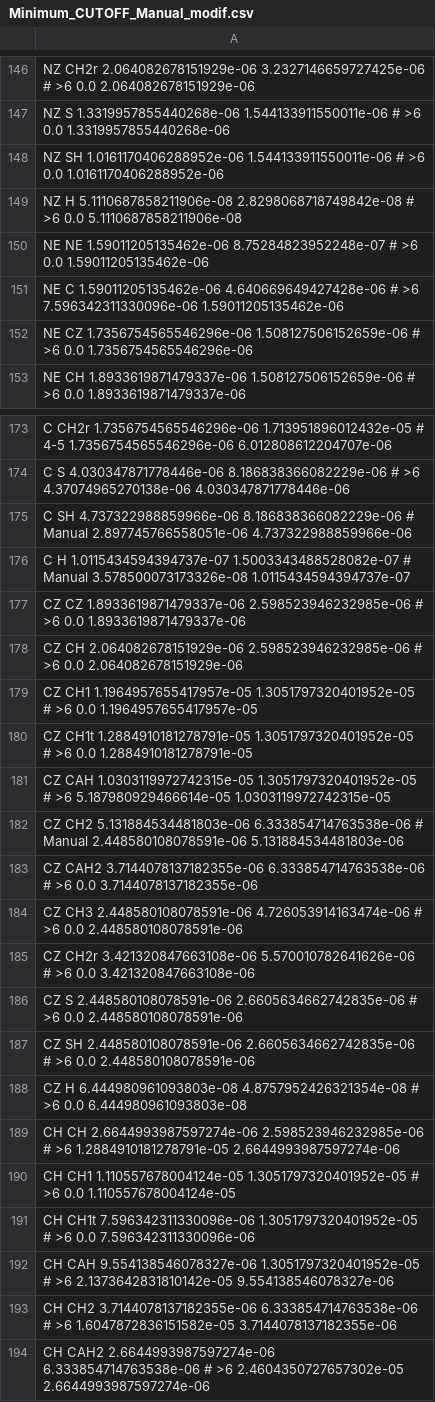
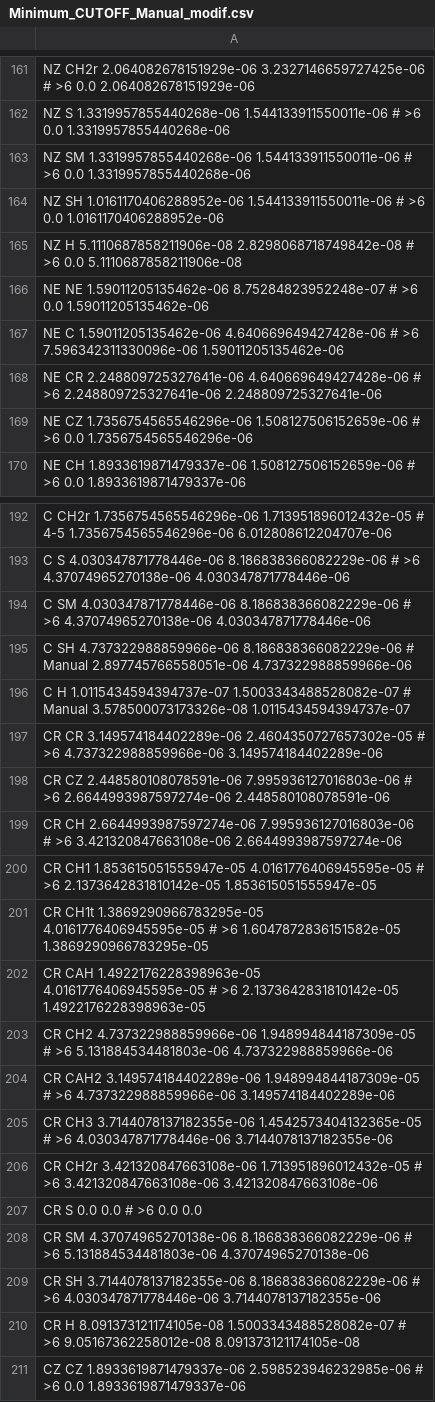
Before and after one commit to multi-ego/multi-eGO, a CSV file: src/multiego/Minimum_CUTOFF_Manual_modif.csv, drawn as a sheet; only a part is shown, gaps mark what is left out; the shorter side is filled out with more unchanged rows; the diff covers the shown part only.

```diff
--- a/src/multiego/Minimum_CUTOFF_Manual_modif.csv
+++ b/src/multiego/Minimum_CUTOFF_Manual_modif.csv
@@ -147,2 +162,3 @@ NZ   CH2r 2.064082678151929e-06  3.2327146659727425e-06 # >6  0.0
 NZ   S    1.3319957855440268e-06 1.544133911550011e-06  # >6  0.0                    1.3319957855440268e-06
+NZ   SM    1.3319957855440268e-06 1.544133911550011e-06  # >6  0.0                    1.3319957855440268e-06
 NZ   SH   1.0161170406288952e-06 1.544133911550011e-06  # >6  0.0                    1.0161170406288952e-06
@@ -151,2 +167,3 @@ NE   NE   1.59011205135462e-06   8.75284823952248e-07   # >6  0.0
 NE   C    1.59011205135462e-06   4.640669649427428e-06  # >6  7.596342311330096e-06  1.59011205135462e-06
+NE   CR   2.248809725327641e-06  4.640669649427428e-06  # >6  2.248809725327641e-06  2.248809725327641e-06
 NE   CZ   1.7356754565546296e-06 1.508127506152659e-06  # >6  0.0                    1.7356754565546296e-06
@@ -174,4 +193,19 @@ C    CH2r 1.7356754565546296e-06 1.713951896012432e-05  # 4-5 1.7356754565546296
 C    S    4.030347871778446e-06  8.186838366082229e-06  # >6  4.37074965270138e-06   4.030347871778446e-06
+C    SM    4.030347871778446e-06  8.186838366082229e-06  # >6  4.37074965270138e-06   4.030347871778446e-06
 C    SH   4.737322988859966e-06  8.186838366082229e-06  # Manual 2.897745766558051e-06  4.737322988859966e-06
 C    H    1.0115434594394737e-07 1.5003343488528082e-07 # Manual 3.578500073173326e-08  1.0115434594394737e-07
+CR   CR   3.149574184402289e-06  2.4604350727657302e-05 # >6  4.737322988859966e-06  3.149574184402289e-06
+CR   CZ   2.448580108078591e-06  7.995936127016803e-06  # >6  2.6644993987597274e-06 2.448580108078591e-06
+CR   CH   2.6644993987597274e-06 7.995936127016803e-06  # >6  3.421320847663108e-06  2.6644993987597274e-06
+CR   CH1  1.853615051555947e-05  4.0161776406945595e-05 # >6  2.1373642831810142e-05 1.853615051555947e-05
+CR   CH1t 1.3869290966783295e-05 4.0161776406945595e-05 # >6  1.6047872836151582e-05 1.3869290966783295e-05
+CR   CAH  1.4922176228398963e-05 4.0161776406945595e-05 # >6  2.1373642831810142e-05 1.4922176228398963e-05
+CR   CH2  4.737322988859966e-06  1.948994844187309e-05  # >6  5.131884534481803e-06  4.737322988859966e-06
+CR   CAH2 3.149574184402289e-06  1.948994844187309e-05  # >6  4.737322988859966e-06  3.149574184402289e-06
+CR   CH3  3.7144078137182355e-06 1.4542573404132365e-05 # >6  4.030347871778446e-06  3.7144078137182355e-06
+CR   CH2r 3.421320847663108e-06  1.713951896012432e-05  # >6  3.421320847663108e-06  3.421320847663108e-06
+CR   S    0.0                    0.0                    # >6  0.0                    0.0
+CR   SM   4.37074965270138e-06   8.186838366082229e-06  # >6  5.131884534481803e-06  4.37074965270138e-06
+CR   SH   3.7144078137182355e-06 8.186838366082229e-06  # >6  4.030347871778446e-06  3.7144078137182355e-06
+CR   H    8.091373121174105e-08  1.5003343488528082e-07 # >6  9.05167362258012e-08   8.091373121174105e-08
 CZ   CZ   1.8933619871479337e-06 2.598523946232985e-06  # >6  0.0                    1.8933619871479337e-06
```
Also changed, not shown: 30 added rows elsewhere in this file, 3 other files.
